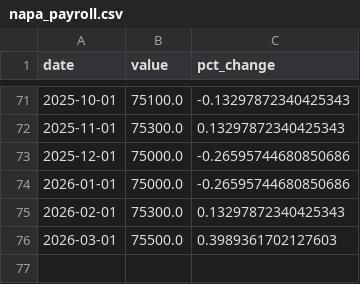
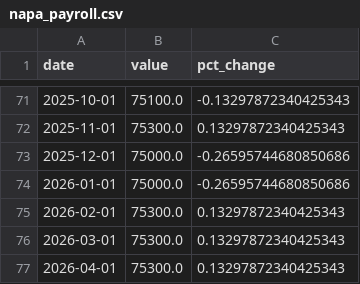
Before and after one commit to mjwalther/BACEI_Dashboard, a CSV file: docs/data_build/csv/napa_payroll.csv, drawn as a sheet; only a part is shown, gaps mark what is left out.

```diff
--- a/docs/data_build/csv/napa_payroll.csv
+++ b/docs/data_build/csv/napa_payroll.csv
@@ -75,2 +75,3 @@ date,value,pct_change
 2026-02-01,75300.0,0.13297872340425343
-2026-03-01,75500.0,0.3989361702127603
+2026-03-01,75300.0,0.13297872340425343
+2026-04-01,75300.0,0.13297872340425343
```
Also changed, not shown: docs/data_build/csv/LAUS_Bay_Area.csv, docs/data_build/csv/bay_area_payroll.csv, 13 other files.
